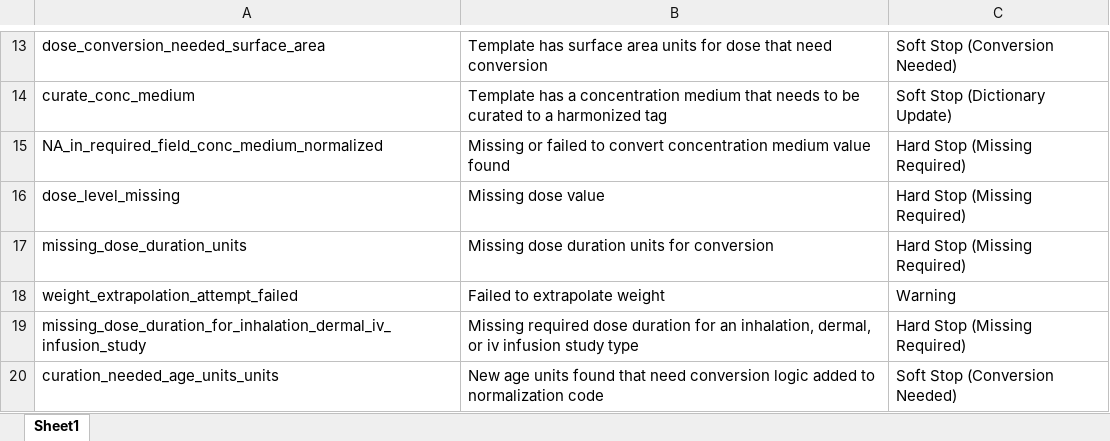
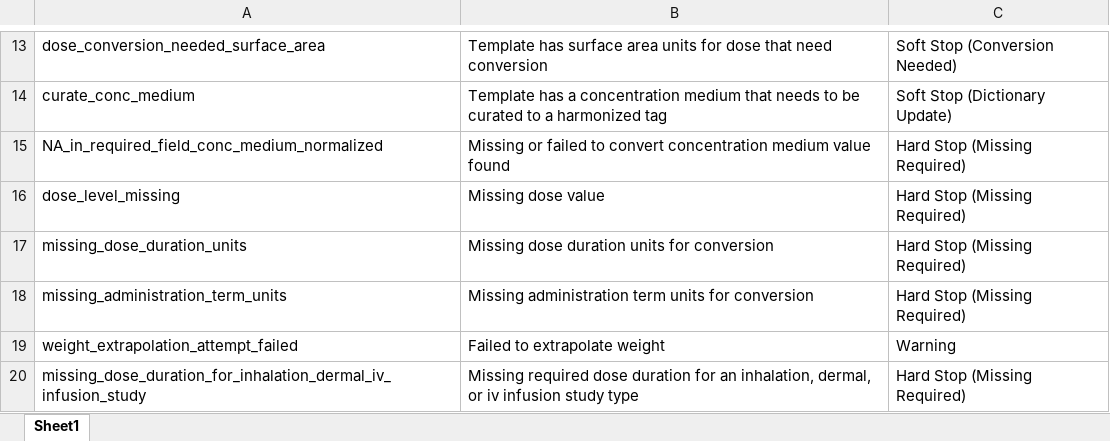
Before and after one commit to USEPA/CvTdbLoad, an Excel workbook: input/dictionaries/flag_map.xlsx, sheet Sheet1, drawn as a sheet; only a part is shown, gaps mark what is left out; the shorter side is filled out with more unchanged rows; values as stored, in another font and other column widths than the file's, no borders; the diff names each change by its address in the sheet, - before the commit and + after, or states it on an @@ line.

Commit message:
Updated template and flag map

```diff
--- a/input/dictionaries/flag_map.xlsx (sheet Sheet1)
+++ b/input/dictionaries/flag_map.xlsx (sheet Sheet1)
+row 18: missing_administration_term_units | Missing administration term units for conversion | Hard Stop (Missing Required)
```
Also changed, not shown: input/template_map.xlsx, 2 other files.
